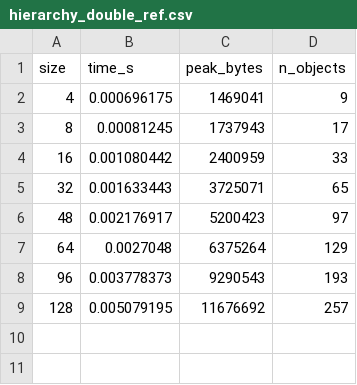
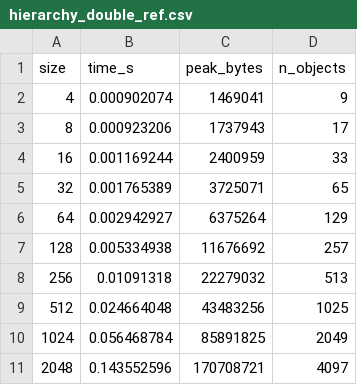
Before and after one commit to ucb-substrate/argon, a CSV file: bench/results/hierarchy_double_ref.csv, drawn as a sheet.

Commit message:
improve benches

```diff
--- a/bench/results/hierarchy_double_ref.csv
+++ b/bench/results/hierarchy_double_ref.csv
@@ -1,9 +1,11 @@
 size,time_s,peak_bytes,n_objects
-4,0.000696175,1469041,9
-8,0.00081245,1737943,17
-16,0.001080442,2400959,33
-32,0.001633443,3725071,65
-48,0.002176917,5200423,97
-64,0.0027048,6375264,129
-96,0.003778373,9290543,193
-128,0.005079195,11676692,257
+4,0.000902074,1469041,9
+8,0.000923206,1737943,17
+16,0.001169244,2400959,33
+32,0.001765389,3725071,65
+64,0.002942927,6375264,129
+128,0.005334938,11676692,257
+256,0.01091318,22279032,513
+512,0.024664048,43483256,1025
+1024,0.056468784,85891825,2049
+2048,0.143552596,170708721,4097
```
Also changed, not shown: bench/results/hierarchy_single_ref.csv, 5 other files.
